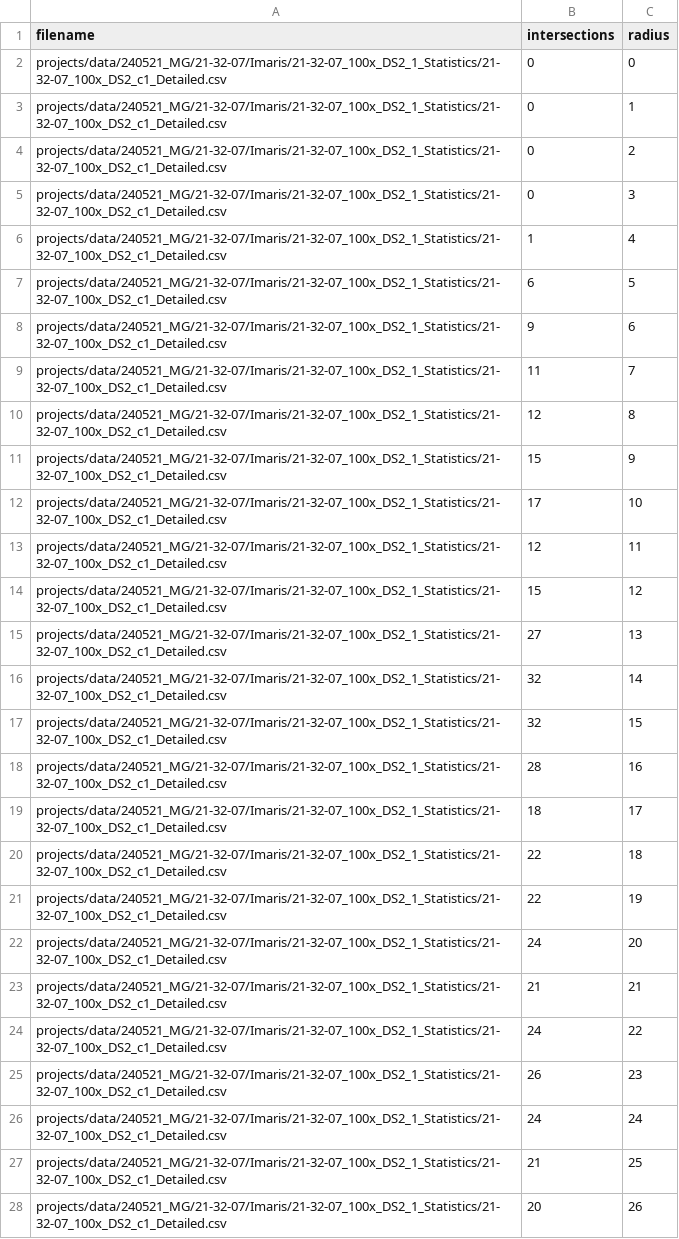
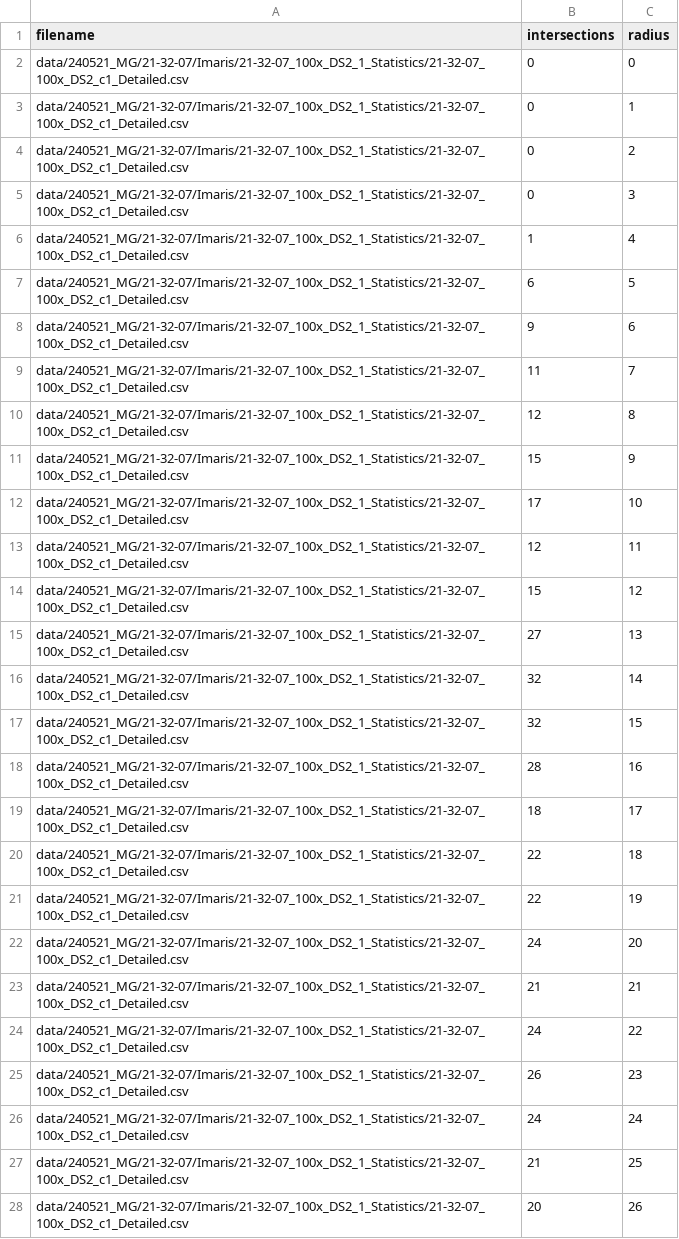
Before and after one commit to ClaraLHibbs/clarahibbs, a CSV file: projects/data/Sholl_trim/21-32-07_100x_DS2_c1_Detailed.trim.csv, drawn as a sheet; only a part is shown; the diff covers the shown part only.

Commit message:
final project update

```diff
--- a/projects/data/Sholl_trim/21-32-07_100x_DS2_c1_Detailed.trim.csv
+++ b/projects/data/Sholl_trim/21-32-07_100x_DS2_c1_Detailed.trim.csv
@@ -1,28 +1,28 @@
 filename,intersections,radius
-projects/data/240521_MG/21-32-07/Imaris/21-32-07_100x_DS2_1_Statistics/21-32-07_100x_DS2_c1_Detailed.csv,0,0
-projects/data/240521_MG/21-32-07/Imaris/21-32-07_100x_DS2_1_Statistics/21-32-07_100x_DS2_c1_Detailed.csv,0,1
-projects/data/240521_MG/21-32-07/Imaris/21-32-07_100x_DS2_1_Statistics/21-32-07_100x_DS2_c1_Detailed.csv,0,2
-projects/data/240521_MG/21-32-07/Imaris/21-32-07_100x_DS2_1_Statistics/21-32-07_100x_DS2_c1_Detailed.csv,0,3
-projects/data/240521_MG/21-32-07/Imaris/21-32-07_100x_DS2_1_Statistics/21-32-07_100x_DS2_c1_Detailed.csv,1,4
-projects/data/240521_MG/21-32-07/Imaris/21-32-07_100x_DS2_1_Statistics/21-32-07_100x_DS2_c1_Detailed.csv,6,5
-projects/data/240521_MG/21-32-07/Imaris/21-32-07_100x_DS2_1_Statistics/21-32-07_100x_DS2_c1_Detailed.csv,9,6
-projects/data/240521_MG/21-32-07/Imaris/21-32-07_100x_DS2_1_Statistics/21-32-07_100x_DS2_c1_Detailed.csv,11,7
-projects/data/240521_MG/21-32-07/Imaris/21-32-07_100x_DS2_1_Statistics/21-32-07_100x_DS2_c1_Detailed.csv,12,8
-projects/data/240521_MG/21-32-07/Imaris/21-32-07_100x_DS2_1_Statistics/21-32-07_100x_DS2_c1_Detailed.csv,15,9
-projects/data/240521_MG/21-32-07/Imaris/21-32-07_100x_DS2_1_Statistics/21-32-07_100x_DS2_c1_Detailed.csv,17,10
-projects/data/240521_MG/21-32-07/Imaris/21-32-07_100x_DS2_1_Statistics/21-32-07_100x_DS2_c1_Detailed.csv,12,11
-projects/data/240521_MG/21-32-07/Imaris/21-32-07_100x_DS2_1_Statistics/21-32-07_100x_DS2_c1_Detailed.csv,15,12
-projects/data/240521_MG/21-32-07/Imaris/21-32-07_100x_DS2_1_Statistics/21-32-07_100x_DS2_c1_Detailed.csv,27,13
-projects/data/240521_MG/21-32-07/Imaris/21-32-07_100x_DS2_1_Statistics/21-32-07_100x_DS2_c1_Detailed.csv,32,14
-projects/data/240521_MG/21-32-07/Imaris/21-32-07_100x_DS2_1_Statistics/21-32-07_100x_DS2_c1_Detailed.csv,32,15
-projects/data/240521_MG/21-32-07/Imaris/21-32-07_100x_DS2_1_Statistics/21-32-07_100x_DS2_c1_Detailed.csv,28,16
-projects/data/240521_MG/21-32-07/Imaris/21-32-07_100x_DS2_1_Statistics/21-32-07_100x_DS2_c1_Detailed.csv,18,17
-projects/data/240521_MG/21-32-07/Imaris/21-32-07_100x_DS2_1_Statistics/21-32-07_100x_DS2_c1_Detailed.csv,22,18
-projects/data/240521_MG/21-32-07/Imaris/21-32-07_100x_DS2_1_Statistics/21-32-07_100x_DS2_c1_Detailed.csv,22,19
-projects/data/240521_MG/21-32-07/Imaris/21-32-07_100x_DS2_1_Statistics/21-32-07_100x_DS2_c1_Detailed.csv,24,20
-projects/data/240521_MG/21-32-07/Imaris/21-32-07_100x_DS2_1_Statistics/21-32-07_100x_DS2_c1_Detailed.csv,21,21
-projects/data/240521_MG/21-32-07/Imaris/21-32-07_100x_DS2_1_Statistics/21-32-07_100x_DS2_c1_Detailed.csv,24,22
-projects/data/240521_MG/21-32-07/Imaris/21-32-07_100x_DS2_1_Statistics/21-32-07_100x_DS2_c1_Detailed.csv,26,23
-projects/data/240521_MG/21-32-07/Imaris/21-32-07_100x_DS2_1_Statistics/21-32-07_100x_DS2_c1_Detailed.csv,24,24
-projects/data/240521_MG/21-32-07/Imaris/21-32-07_100x_DS2_1_Statistics/21-32-07_100x_DS2_c1_Detailed.csv,21,25
-projects/data/240521_MG/21-32-07/Imaris/21-32-07_100x_DS2_1_Statistics/21-32-07_100x_DS2_c1_Detailed.csv,20,26
+data/240521_MG/21-32-07/Imaris/21-32-07_100x_DS2_1_Statistics/21-32-07_100x_DS2_c1_Detailed.csv,0,0
+data/240521_MG/21-32-07/Imaris/21-32-07_100x_DS2_1_Statistics/21-32-07_100x_DS2_c1_Detailed.csv,0,1
+data/240521_MG/21-32-07/Imaris/21-32-07_100x_DS2_1_Statistics/21-32-07_100x_DS2_c1_Detailed.csv,0,2
+data/240521_MG/21-32-07/Imaris/21-32-07_100x_DS2_1_Statistics/21-32-07_100x_DS2_c1_Detailed.csv,0,3
+data/240521_MG/21-32-07/Imaris/21-32-07_100x_DS2_1_Statistics/21-32-07_100x_DS2_c1_Detailed.csv,1,4
+data/240521_MG/21-32-07/Imaris/21-32-07_100x_DS2_1_Statistics/21-32-07_100x_DS2_c1_Detailed.csv,6,5
+data/240521_MG/21-32-07/Imaris/21-32-07_100x_DS2_1_Statistics/21-32-07_100x_DS2_c1_Detailed.csv,9,6
+data/240521_MG/21-32-07/Imaris/21-32-07_100x_DS2_1_Statistics/21-32-07_100x_DS2_c1_Detailed.csv,11,7
+data/240521_MG/21-32-07/Imaris/21-32-07_100x_DS2_1_Statistics/21-32-07_100x_DS2_c1_Detailed.csv,12,8
+data/240521_MG/21-32-07/Imaris/21-32-07_100x_DS2_1_Statistics/21-32-07_100x_DS2_c1_Detailed.csv,15,9
+data/240521_MG/21-32-07/Imaris/21-32-07_100x_DS2_1_Statistics/21-32-07_100x_DS2_c1_Detailed.csv,17,10
+data/240521_MG/21-32-07/Imaris/21-32-07_100x_DS2_1_Statistics/21-32-07_100x_DS2_c1_Detailed.csv,12,11
+data/240521_MG/21-32-07/Imaris/21-32-07_100x_DS2_1_Statistics/21-32-07_100x_DS2_c1_Detailed.csv,15,12
+data/240521_MG/21-32-07/Imaris/21-32-07_100x_DS2_1_Statistics/21-32-07_100x_DS2_c1_Detailed.csv,27,13
+data/240521_MG/21-32-07/Imaris/21-32-07_100x_DS2_1_Statistics/21-32-07_100x_DS2_c1_Detailed.csv,32,14
+data/240521_MG/21-32-07/Imaris/21-32-07_100x_DS2_1_Statistics/21-32-07_100x_DS2_c1_Detailed.csv,32,15
+data/240521_MG/21-32-07/Imaris/21-32-07_100x_DS2_1_Statistics/21-32-07_100x_DS2_c1_Detailed.csv,28,16
+data/240521_MG/21-32-07/Imaris/21-32-07_100x_DS2_1_Statistics/21-32-07_100x_DS2_c1_Detailed.csv,18,17
+data/240521_MG/21-32-07/Imaris/21-32-07_100x_DS2_1_Statistics/21-32-07_100x_DS2_c1_Detailed.csv,22,18
+data/240521_MG/21-32-07/Imaris/21-32-07_100x_DS2_1_Statistics/21-32-07_100x_DS2_c1_Detailed.csv,22,19
+data/240521_MG/21-32-07/Imaris/21-32-07_100x_DS2_1_Statistics/21-32-07_100x_DS2_c1_Detailed.csv,24,20
+data/240521_MG/21-32-07/Imaris/21-32-07_100x_DS2_1_Statistics/21-32-07_100x_DS2_c1_Detailed.csv,21,21
+data/240521_MG/21-32-07/Imaris/21-32-07_100x_DS2_1_Statistics/21-32-07_100x_DS2_c1_Detailed.csv,24,22
+data/240521_MG/21-32-07/Imaris/21-32-07_100x_DS2_1_Statistics/21-32-07_100x_DS2_c1_Detailed.csv,26,23
+data/240521_MG/21-32-07/Imaris/21-32-07_100x_DS2_1_Statistics/21-32-07_100x_DS2_c1_Detailed.csv,24,24
+data/240521_MG/21-32-07/Imaris/21-32-07_100x_DS2_1_Statistics/21-32-07_100x_DS2_c1_Detailed.csv,21,25
+data/240521_MG/21-32-07/Imaris/21-32-07_100x_DS2_1_Statistics/21-32-07_100x_DS2_c1_Detailed.csv,20,26
```
Also changed, not shown: 45 edited cells elsewhere in this file, projects/data/Sholl_trim/21-32-07_100X_VS2_c1_Detailed.trim.csv, projects/data/Sholl_trim/21-32-07_100x_DS1_c2_Detailed.trim.csv, 17 other files.
